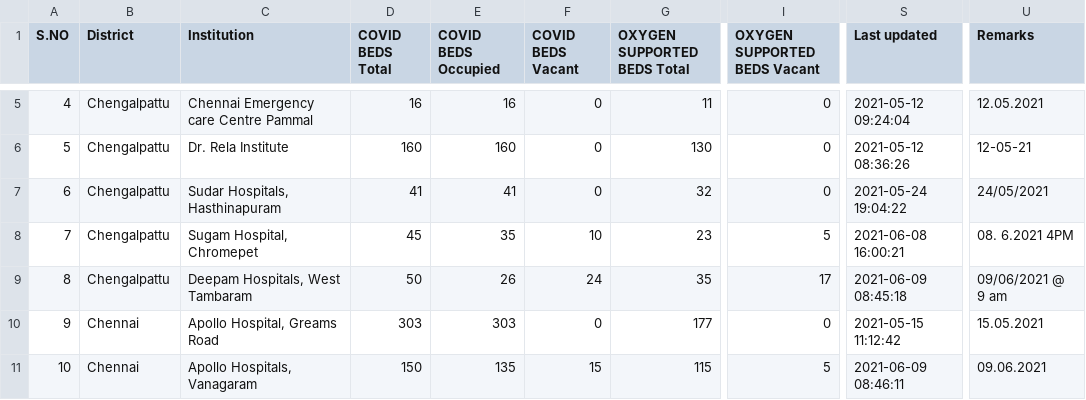
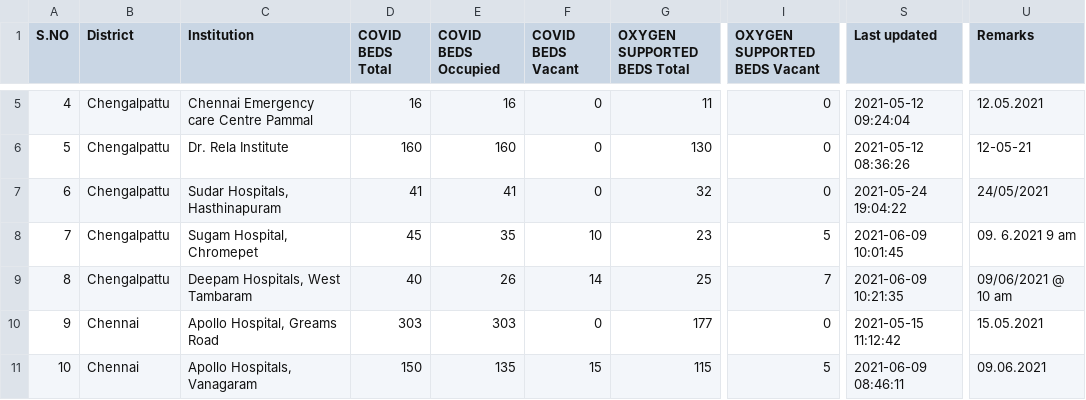
Before and after one commit to stopcoronatn/stopcoronatn.github.io, a CSV file: data/beds.csv, drawn as a sheet; only a part is shown, gaps mark what is left out; the diff covers the shown part only; the diff names each change by its address in the sheet, - before the commit and + after, or states it on an @@ line.

```diff
--- a/data/beds.csv
+++ b/data/beds.csv
-S8 (Last updated): 2021-06-08 16:00:21
+S8 (Last updated): 2021-06-09 10:01:45
-U8 (Remarks): 08. 6.2021 4PM
+U8 (Remarks): 09. 6.2021 9 am
-D9 (COVID BEDS Total): 50
+D9 (COVID BEDS Total): 40
-F9 (COVID BEDS Vacant): 24
+F9 (COVID BEDS Vacant): 14
-G9 (OXYGEN SUPPORTED BEDS Total): 35
+G9 (OXYGEN SUPPORTED BEDS Total): 25
-I9 (OXYGEN SUPPORTED BEDS Vacant): 17
+I9 (OXYGEN SUPPORTED BEDS Vacant): 7
-S9 (Last updated): 2021-06-09 08:45:18
+S9 (Last updated): 2021-06-09 10:21:35
-U9 (Remarks): 09/06/2021 @ 9 am
+U9 (Remarks): 09/06/2021 @ 10 am
```
Also changed, not shown: 45 edited cells elsewhere in this file.
